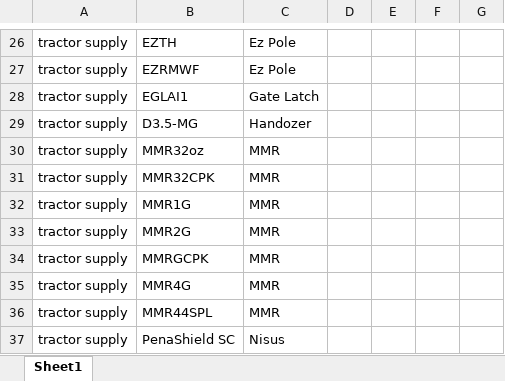
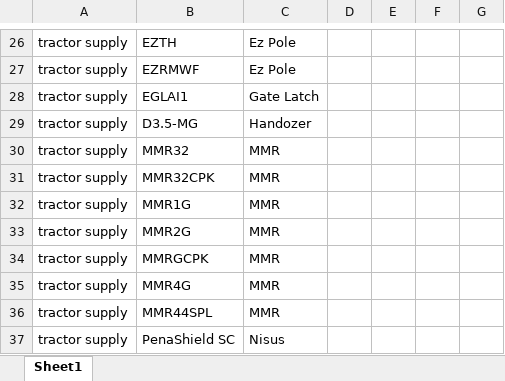
Before and after one commit to CornerstoneProductsGroup/Order-Splitter-v2, an Excel workbook: vendor_map_tsc.xlsx, sheet Sheet1, drawn as a sheet; only a part is shown, gaps mark what is left out; values as stored, in another font and other column widths than the file's, no borders; the diff names each change by its address in the sheet, - before the commit and + after, or states it on an @@ line.

Commit message:
Add files via upload

```diff
--- a/vendor_map_tsc.xlsx (sheet Sheet1)
+++ b/vendor_map_tsc.xlsx (sheet Sheet1)
-B30: MMR32oz
+B30: MMR32
```
